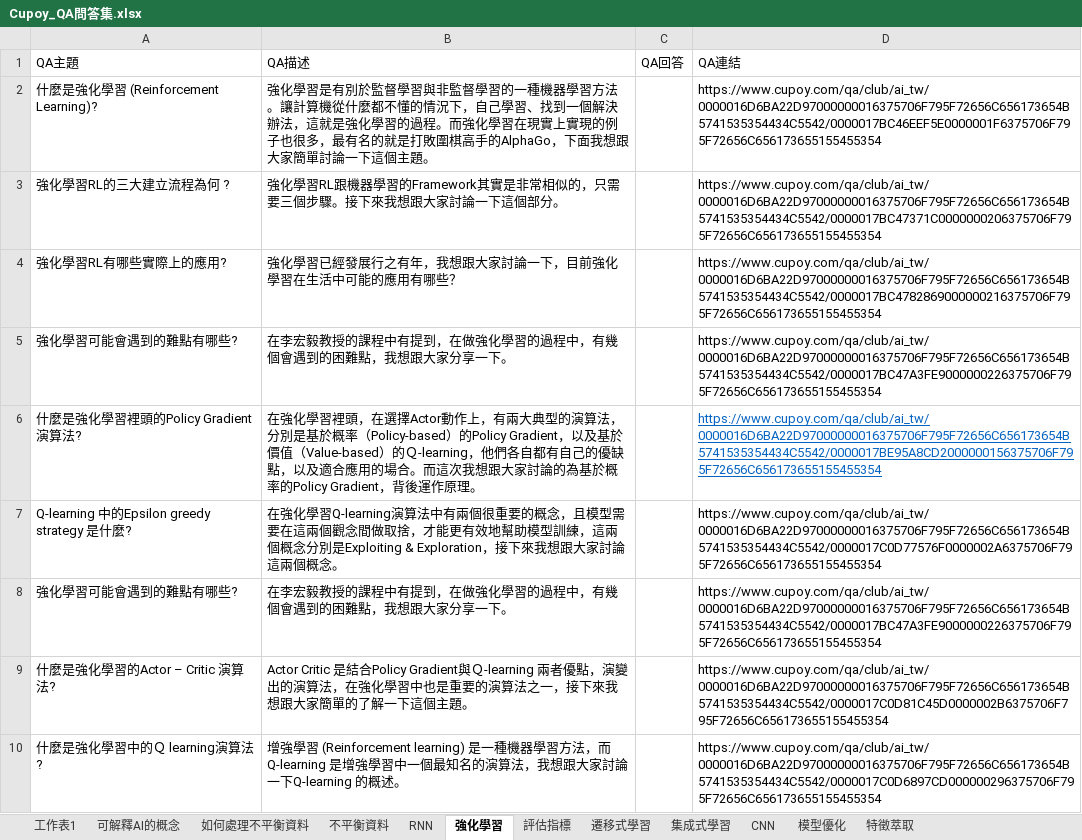
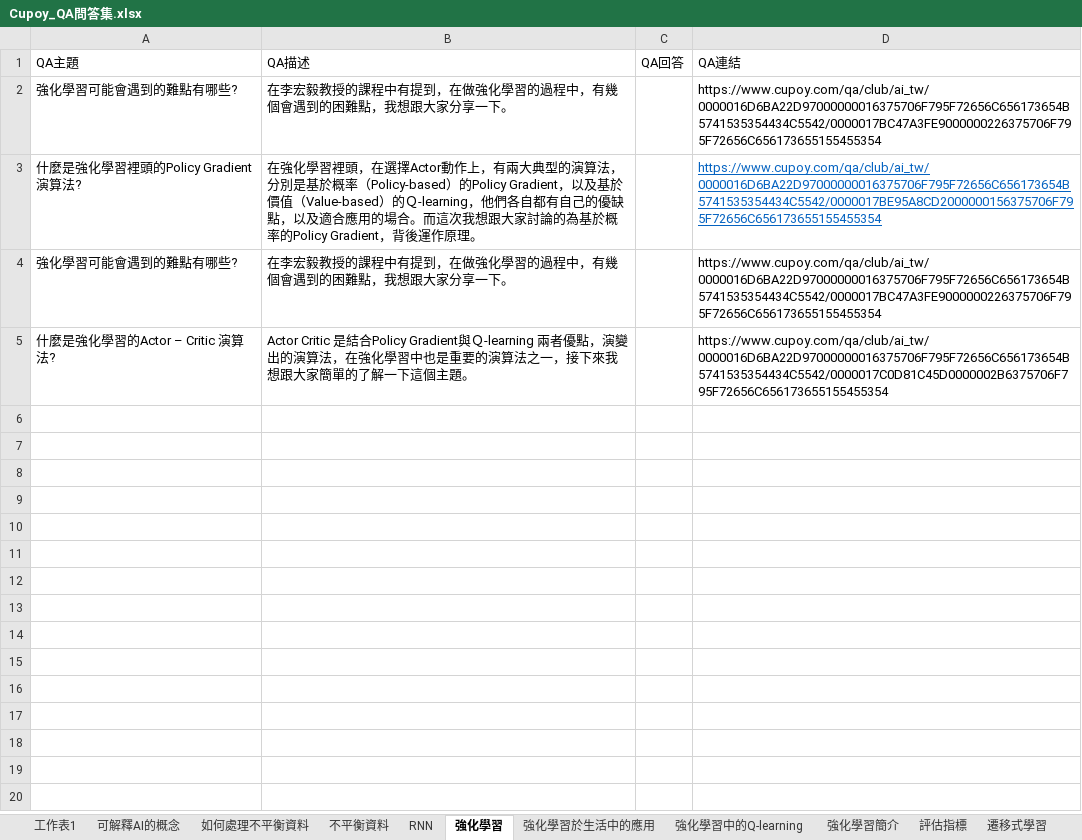
Before and after one commit to Wang-Jian-An/google-dialogflow-with-fulfillment, an Excel workbook: Cupoy_QA問答集.xlsx, sheet 強化學習, drawn as a sheet; values as stored, in another font and other column widths than the file's, no borders; the diff names each change by its address in the sheet, - before the commit and + after, or states it on an @@ line.

```diff
--- a/Cupoy_QA問答集.xlsx (sheet 強化學習)
+++ b/Cupoy_QA問答集.xlsx (sheet 強化學習)
+sheet tab: 強化學習於生活中的應用
+sheet tab: 強化學習中的Q-learning
+sheet tab: 強化學習簡介
-row 2: 什麼是強化學習 (Reinforcement Learning)? | 強化學習是有別於監督學習與非監督學習的一種機器學習方法。讓計算機從什麼都不懂的情況下，自己學習、找到一個解決辦法，這就是強化學習的過程。而強化學習在現實上實現的例子也很多，最有名的就是打敗圍棋高手的AlphaGo，下面我想跟大家簡單討論一下這個主題。 |  | https://www.cupoy.com/qa/club/ai_tw/0000016D6BA22D97000000016375706F795F72656C656173654B5741535354434C5542/0000017BC46EEF5E0000001F6375706F795F72656C656173655155455354
-row 3: 強化學習RL的三大建立流程為何 ? | 強化學習RL跟機器學習的Framework其實是非常相似的，只需要三個步驟。接下來我想跟大家討論一下這個部分。 |  | https://www.cupoy.com/qa/club/ai_tw/0000016D6BA22D97000000016375706F795F72656C656173654B5741535354434C5542/0000017BC47371C0000000206375706F795F72656C656173655155455354
-row 4: 強化學習RL有哪些實際上的應用? | 強化學習已經發展行之有年，我想跟大家討論一下，目前強化學習在生活中可能的應用有哪些？ |  | https://www.cupoy.com/qa/club/ai_tw/0000016D6BA22D97000000016375706F795F72656C656173654B5741535354434C5542/0000017BC4782869000000216375706F795F72656C656173655155455354
-row 7: Q-learning 中的Epsilon greedy strategy 是什麼? | 在強化學習Q-learning演算法中有兩個很重要的概念，且模型需要在這兩個觀念間做取捨，才能更有效地幫助模型訓練，這兩個概念分別是Exploiting & Exploration，接下來我想跟大家討論這兩個概念。 |  | https://www.cupoy.com/qa/club/ai_tw/0000016D6BA22D97000000016375706F795F72656C656173654B5741535354434C5542/0000017C0D77576F0000002A6375706F795F72656C656173655155455354
-row 10: 什麼是強化學習中的Ｑ learning演算法? | 增強學習 (Reinforcement learning) 是一種機器學習方法，而 Q-learning 是增強學習中一個最知名的演算法，我想跟大家討論一下Q-learning 的概述。 |  | https://www.cupoy.com/qa/club/ai_tw/0000016D6BA22D97000000016375706F795F72656C656173654B5741535354434C5542/0000017C0D6897CD000000296375706F795F72656C656173655155455354
```
Also changed, not shown: 6 other files.
